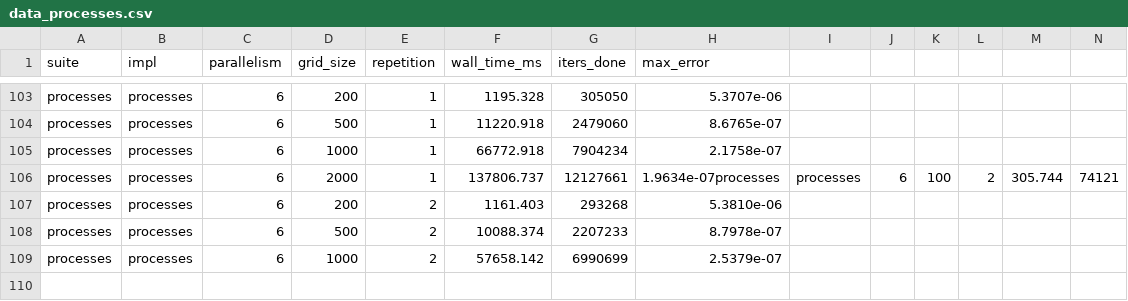
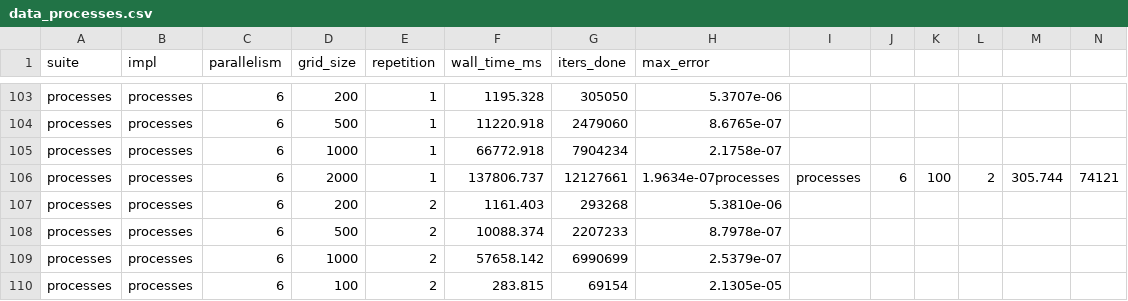
Before and after one commit to Juanes7222/HPC-Jacobi, a CSV file: results/data_processes.csv, drawn as a sheet; only a part is shown, gaps mark what is left out; rows hold the shown columns only; the diff names each change by its address in the sheet, - before the commit and + after, or states it on an @@ line.

Commit message:
Upload results

```diff
--- a/results/data_processes.csv
+++ b/results/data_processes.csv
+row 110: processes | processes | 6 | 100 | 2 | 283.815 | 69154 | 2.1305e-05
```
Also changed, not shown: 1 other file.
